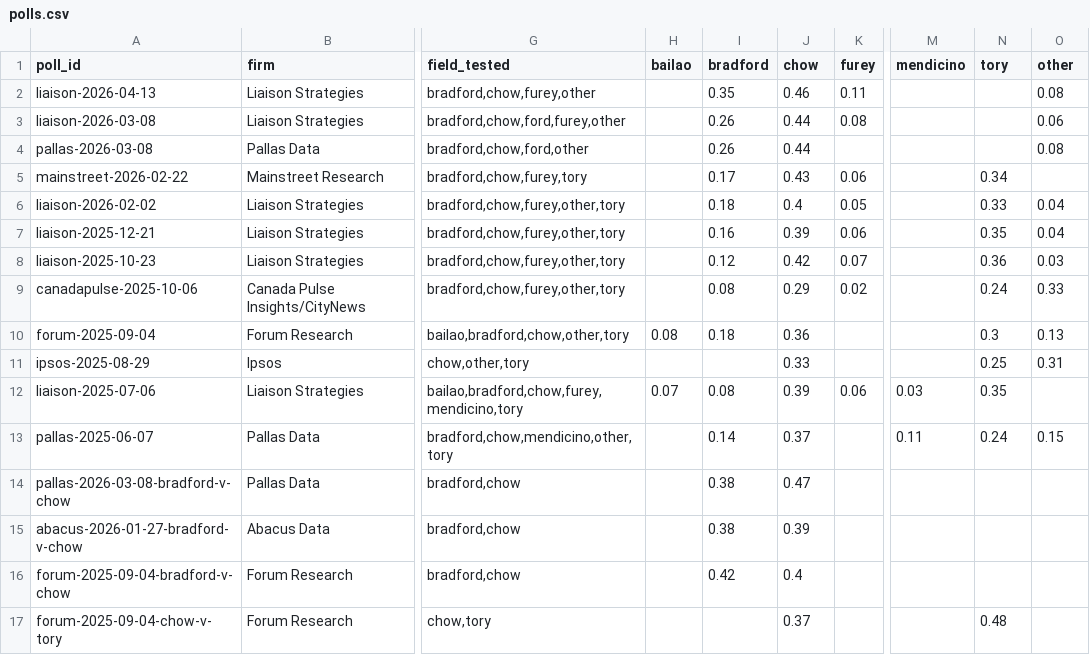
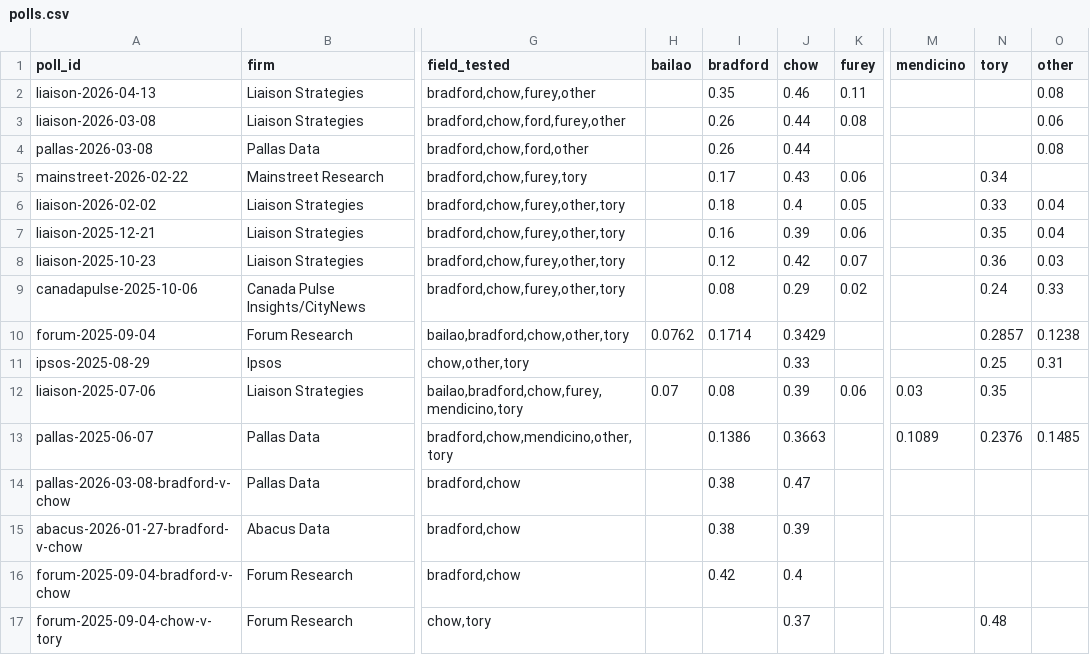
Before and after one commit to alexwolson/toronto-election-poll-tracker-data, a CSV file: data/raw/polls/polls.csv, drawn as a sheet; only a part is shown, gaps mark what is left out; the diff names each change by its address in the sheet, - before the commit and + after, or states it on an @@ line.

```diff
--- a/data/raw/polls/polls.csv
+++ b/data/raw/polls/polls.csv
-H10 (bailao): 0.08
+H10 (bailao): 0.0762
-I10 (bradford): 0.18
+I10 (bradford): 0.1714
-J10 (chow): 0.36
+J10 (chow): 0.3429
-N10 (tory): 0.3
+N10 (tory): 0.2857
-O10 (other): 0.13
+O10 (other): 0.1238
-I13 (bradford): 0.14
+I13 (bradford): 0.1386
-J13 (chow): 0.37
+J13 (chow): 0.3663
-M13 (mendicino): 0.11
+M13 (mendicino): 0.1089
-N13 (tory): 0.24
+N13 (tory): 0.2376
-O13 (other): 0.15
+O13 (other): 0.1485
```
Also changed, not shown: data/processed/challengers.csv, data/processed/coattail_adjustments.csv, 19 other files.
